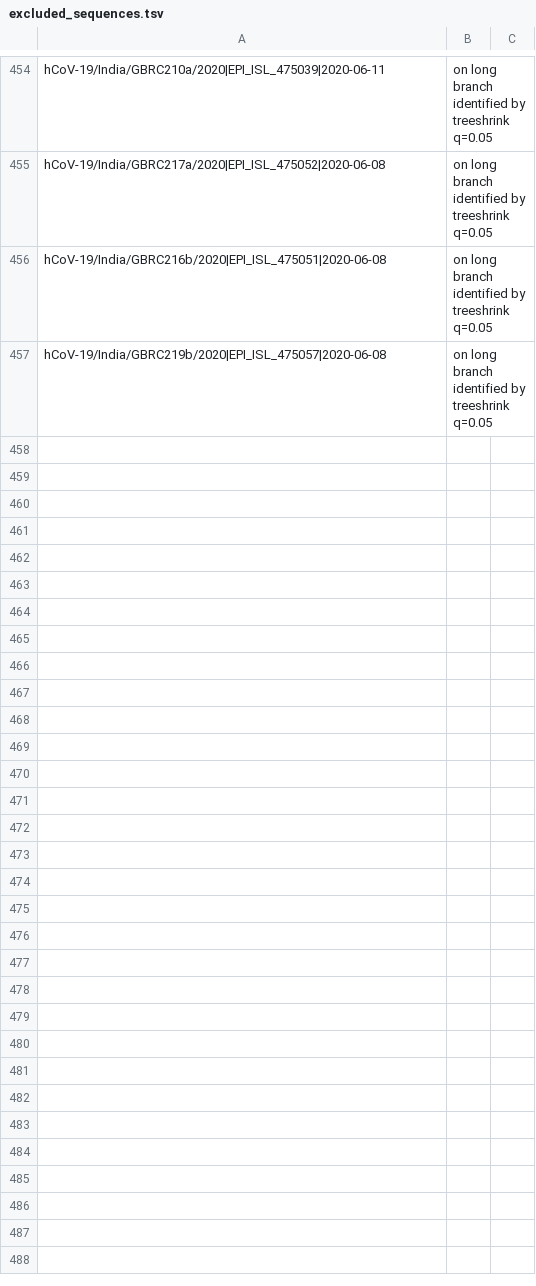
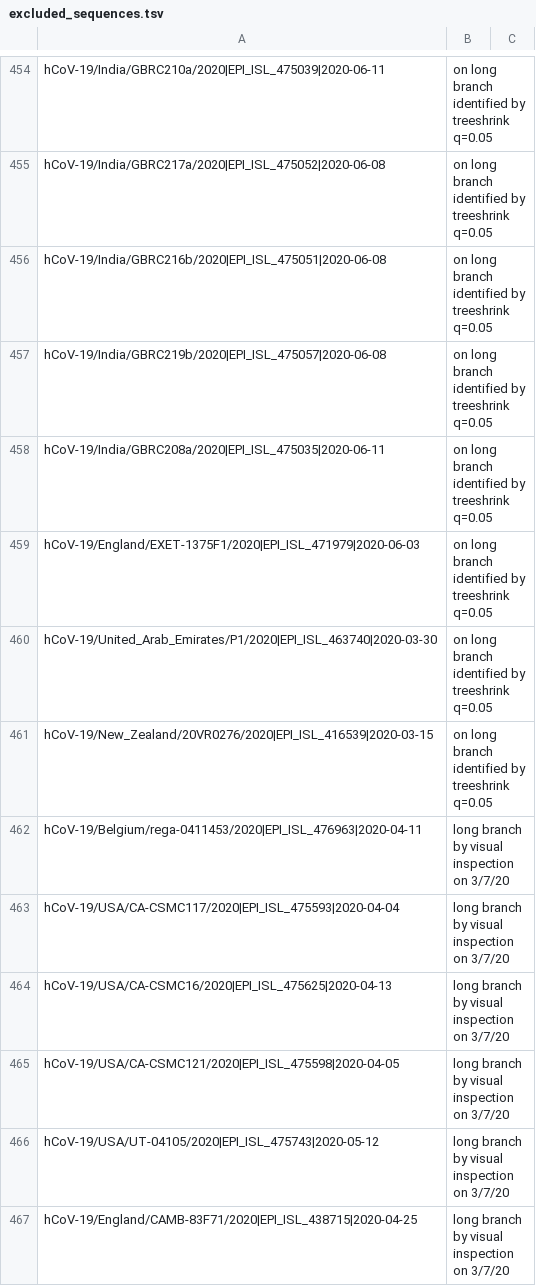
Before and after one commit to roblanf/sarscov2phylo, a TSV file: excluded_sequences.tsv, drawn as a sheet; only a part is shown, gaps mark what is left out; the diff covers the shown part only.

Commit message:
more long branches
also mink sequences!!!

```diff
--- a/excluded_sequences.tsv
+++ b/excluded_sequences.tsv
@@ -457 +457,11 @@ hCoV-19/India/GBRC216b/2020|EPI_ISL_475051|2020-06-08	on long branch identified
 hCoV-19/India/GBRC219b/2020|EPI_ISL_475057|2020-06-08	on long branch identified by treeshrink q=0.05
+hCoV-19/India/GBRC208a/2020|EPI_ISL_475035|2020-06-11	on long branch identified by treeshrink q=0.05
+hCoV-19/England/EXET-1375F1/2020|EPI_ISL_471979|2020-06-03	on long branch identified by treeshrink q=0.05
+hCoV-19/United_Arab_Emirates/P1/2020|EPI_ISL_463740|2020-03-30	on long branch identified by treeshrink q=0.05
+hCoV-19/New_Zealand/20VR0276/2020|EPI_ISL_416539|2020-03-15	on long branch identified by treeshrink q=0.05
+hCoV-19/Belgium/rega-0411453/2020|EPI_ISL_476963|2020-04-11	long branch by visual inspection on 3/7/20
+hCoV-19/USA/CA-CSMC117/2020|EPI_ISL_475593|2020-04-04	long branch by visual inspection on 3/7/20
+hCoV-19/USA/CA-CSMC16/2020|EPI_ISL_475625|2020-04-13	long branch by visual inspection on 3/7/20
+hCoV-19/USA/CA-CSMC121/2020|EPI_ISL_475598|2020-04-05	long branch by visual inspection on 3/7/20
+hCoV-19/USA/UT-04105/2020|EPI_ISL_475743|2020-05-12	long branch by visual inspection on 3/7/20
+hCoV-19/England/CAMB-83F71/2020|EPI_ISL_438715|2020-04-25	long branch by visual inspection on 3/7/20
```
Also changed, not shown: 42 added rows elsewhere in this file.
